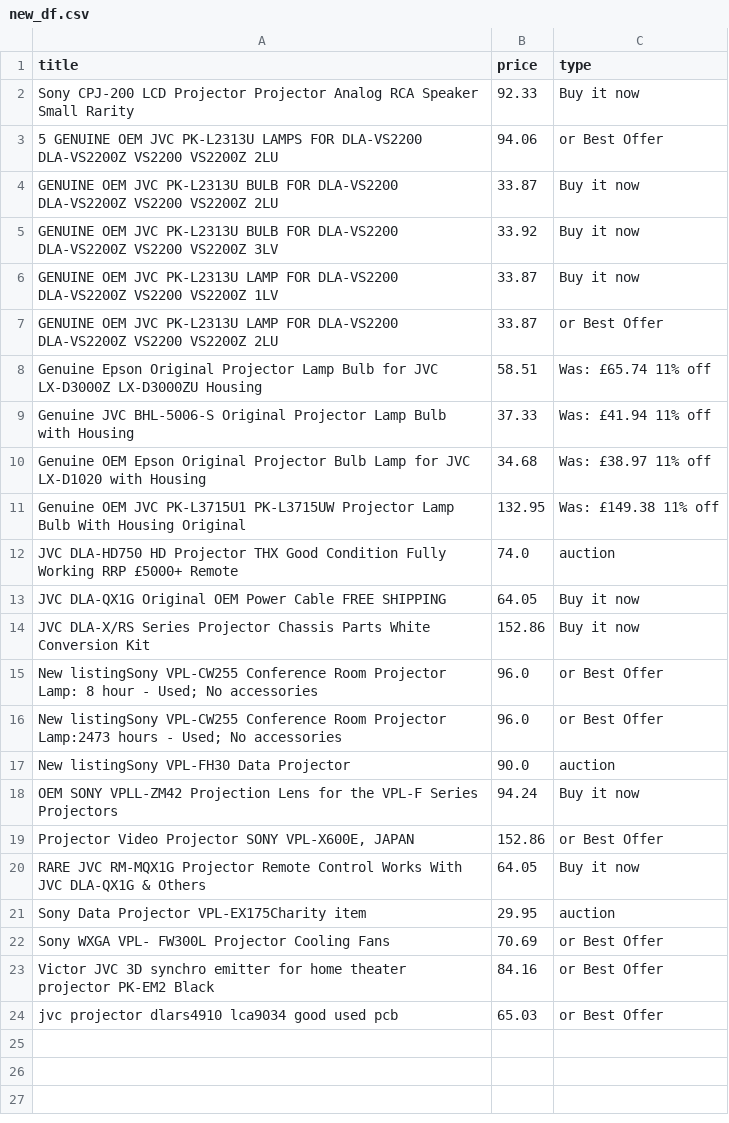
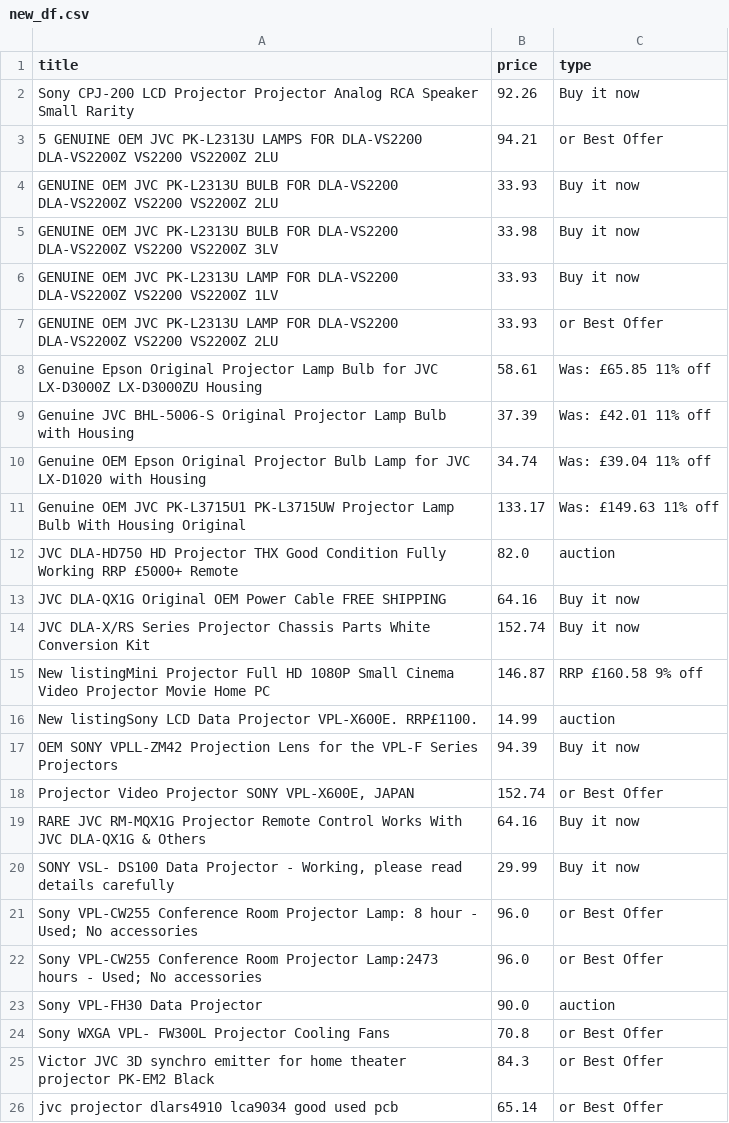
Before and after one commit to LFCottrell/Ebay_JVC, a CSV file: new_df.csv, drawn as a sheet.

```diff
--- a/new_df.csv
+++ b/new_df.csv
@@ -1,24 +1,26 @@
 title,price,type
- Sony CPJ-200 LCD Projector Projector Analog RCA Speaker Small Rarity ,92.33,Buy it now
-5 GENUINE OEM JVC PK-L2313U LAMPS FOR DLA-VS2200 DLA-VS2200Z VS2200 VS2200Z 2LU,94.06,or Best Offer
-GENUINE OEM JVC PK-L2313U BULB FOR DLA-VS2200 DLA-VS2200Z VS2200 VS2200Z 2LU,33.87,Buy it now
-GENUINE OEM JVC PK-L2313U BULB FOR DLA-VS2200 DLA-VS2200Z VS2200 VS2200Z 3LV,33.92,Buy it now
-GENUINE OEM JVC PK-L2313U LAMP FOR DLA-VS2200 DLA-VS2200Z VS2200 VS2200Z 1LV,33.87,Buy it now
-GENUINE OEM JVC PK-L2313U LAMP FOR DLA-VS2200 DLA-VS2200Z VS2200 VS2200Z 2LU,33.87,or Best Offer
-Genuine Epson Original Projector Lamp Bulb for JVC LX-D3000Z LX-D3000ZU Housing,58.51,Was: £65.74  11% off
-Genuine JVC BHL-5006-S Original Projector Lamp Bulb with Housing,37.33,Was: £41.94  11% off
-Genuine OEM Epson Original Projector Bulb Lamp for JVC LX-D1020 with Housing,34.68,Was: £38.97  11% off
-Genuine OEM JVC PK-L3715U1 PK-L3715UW Projector Lamp Bulb With Housing Original,132.95,Was: £149.38  11% off
-JVC DLA-HD750 HD Projector THX Good Condition Fully Working RRP £5000+ Remote,74.0,auction
-JVC DLA-QX1G Original OEM Power Cable FREE SHIPPING,64.05,Buy it now
-JVC DLA-X/RS Series Projector Chassis Parts White Conversion Kit,152.86,Buy it now
-New listingSony VPL-CW255 Conference Room Projector Lamp: 8 hour - Used; No accessories,96.0,or Best Offer
-New listingSony VPL-CW255 Conference Room Projector Lamp:2473 hours - Used; No accessories,96.0,or Best Offer
-New listingSony VPL-FH30 Data Projector,90.0,auction
-OEM SONY VPLL-ZM42 Projection Lens for the VPL-F Series Projectors,94.24,Buy it now
-"Projector Video Projector SONY VPL-X600E, JAPAN",152.86,or Best Offer
-RARE JVC RM-MQX1G Projector Remote Control Works With JVC DLA-QX1G & Others,64.05,Buy it now
-Sony Data Projector VPL-EX175Charity item,29.95,auction
-Sony WXGA VPL- FW300L Projector Cooling Fans,70.69,or Best Offer
-Victor JVC 3D synchro emitter for home theater projector PK-EM2 Black,84.16,or Best Offer
-jvc projector dlars4910 lca9034 good used pcb,65.03,or Best Offer
+ Sony CPJ-200 LCD Projector Projector Analog RCA Speaker Small Rarity ,92.26,Buy it now
+5 GENUINE OEM JVC PK-L2313U LAMPS FOR DLA-VS2200 DLA-VS2200Z VS2200 VS2200Z 2LU,94.21,or Best Offer
+GENUINE OEM JVC PK-L2313U BULB FOR DLA-VS2200 DLA-VS2200Z VS2200 VS2200Z 2LU,33.93,Buy it now
+GENUINE OEM JVC PK-L2313U BULB FOR DLA-VS2200 DLA-VS2200Z VS2200 VS2200Z 3LV,33.98,Buy it now
+GENUINE OEM JVC PK-L2313U LAMP FOR DLA-VS2200 DLA-VS2200Z VS2200 VS2200Z 1LV,33.93,Buy it now
+GENUINE OEM JVC PK-L2313U LAMP FOR DLA-VS2200 DLA-VS2200Z VS2200 VS2200Z 2LU,33.93,or Best Offer
+Genuine Epson Original Projector Lamp Bulb for JVC LX-D3000Z LX-D3000ZU Housing,58.61,Was: £65.85  11% off
+Genuine JVC BHL-5006-S Original Projector Lamp Bulb with Housing,37.39,Was: £42.01  11% off
+Genuine OEM Epson Original Projector Bulb Lamp for JVC LX-D1020 with Housing,34.74,Was: £39.04  11% off
+Genuine OEM JVC PK-L3715U1 PK-L3715UW Projector Lamp Bulb With Housing Original,133.17,Was: £149.63  11% off
+JVC DLA-HD750 HD Projector THX Good Condition Fully Working RRP £5000+ Remote,82.0,auction
+JVC DLA-QX1G Original OEM Power Cable FREE SHIPPING,64.16,Buy it now
+JVC DLA-X/RS Series Projector Chassis Parts White Conversion Kit,152.74,Buy it now
+New listingMini Projector Full HD 1080P Small Cinema Video Projector Movie Home PC,146.87,RRP £160.58  9% off
+New listingSony LCD Data Projector VPL-X600E. RRP£1100. ,14.99,auction
+OEM SONY VPLL-ZM42 Projection Lens for the VPL-F Series Projectors,94.39,Buy it now
+"Projector Video Projector SONY VPL-X600E, JAPAN",152.74,or Best Offer
+RARE JVC RM-MQX1G Projector Remote Control Works With JVC DLA-QX1G & Others,64.16,Buy it now
+"SONY VSL- DS100 Data Projector  - Working, please read details carefully",29.99,Buy it now
+Sony VPL-CW255 Conference Room Projector Lamp: 8 hour - Used; No accessories,96.0,or Best Offer
+Sony VPL-CW255 Conference Room Projector Lamp:2473 hours - Used; No accessories,96.0,or Best Offer
+Sony VPL-FH30 Data Projector,90.0,auction
+Sony WXGA VPL- FW300L Projector Cooling Fans,70.8,or Best Offer
+Victor JVC 3D synchro emitter for home theater projector PK-EM2 Black,84.3,or Best Offer
+jvc projector dlars4910 lca9034 good used pcb,65.14,or Best Offer
```
Also changed, not shown: old_df.csv, output_auction.csv, 1 other file.
